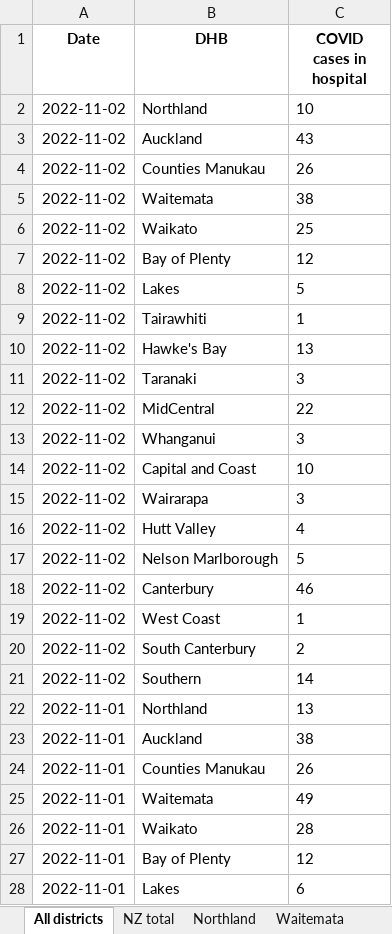
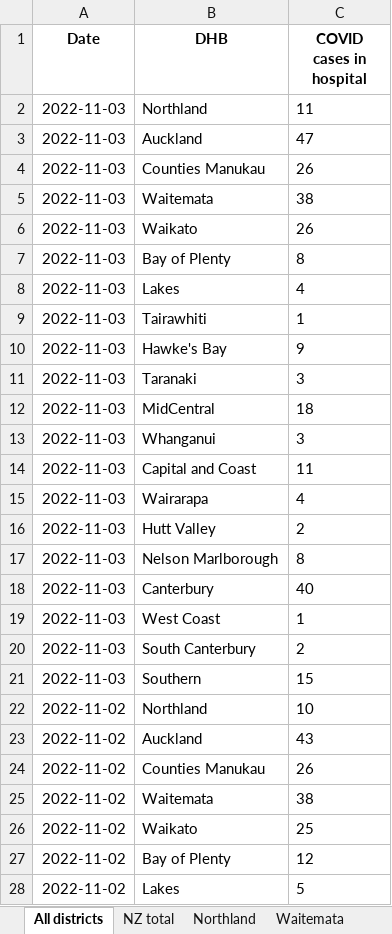
Before and after one commit to minhealthnz/nz-covid-data, an Excel workbook: cases/covid-cases-in-hospital-counts-location.xlsx, sheet All districts, drawn as a sheet; only a part is shown; the shorter side is filled out with more unchanged rows; values as stored, in another font and other column widths than the file's, no borders; the diff names each change by its address in the sheet, - before the commit and + after, or states it on an @@ line.

Commit message:
COVID-19 cases data 03 Nov

```diff
--- a/cases/covid-cases-in-hospital-counts-location.xlsx (sheet All districts)
+++ b/cases/covid-cases-in-hospital-counts-location.xlsx (sheet All districts)
+row 2: 2022-11-03 | Northland | 11
+row 3: 2022-11-03 | Auckland | 47
+row 4: 2022-11-03 | Counties Manukau | 26
+row 5: 2022-11-03 | Waitemata | 38
+row 6: 2022-11-03 | Waikato | 26
+row 7: 2022-11-03 | Bay of Plenty | 8
+row 8: 2022-11-03 | Lakes | 4
+row 9: 2022-11-03 | Tairawhiti | 1
+row 10: 2022-11-03 | Hawke's Bay | 9
+row 11: 2022-11-03 | Taranaki | 3
+row 12: 2022-11-03 | MidCentral | 18
+row 13: 2022-11-03 | Whanganui | 3
+row 14: 2022-11-03 | Capital and Coast | 11
+row 15: 2022-11-03 | Wairarapa | 4
+row 16: 2022-11-03 | Hutt Valley | 2
+row 17: 2022-11-03 | Nelson Marlborough | 8
+row 18: 2022-11-03 | Canterbury | 40
+row 19: 2022-11-03 | West Coast | 1
+row 20: 2022-11-03 | South Canterbury | 2
+row 21: 2022-11-03 | Southern | 15
```
Also changed, not shown: sheet Tairawhiti, sheet West Coast only, sheet Wairarapa, sheet Whanganui, sheet South Canterbury, sheet Lakes, 17 more sheets, cases/covid-cases-counts-location.xlsx, 4 other files.
